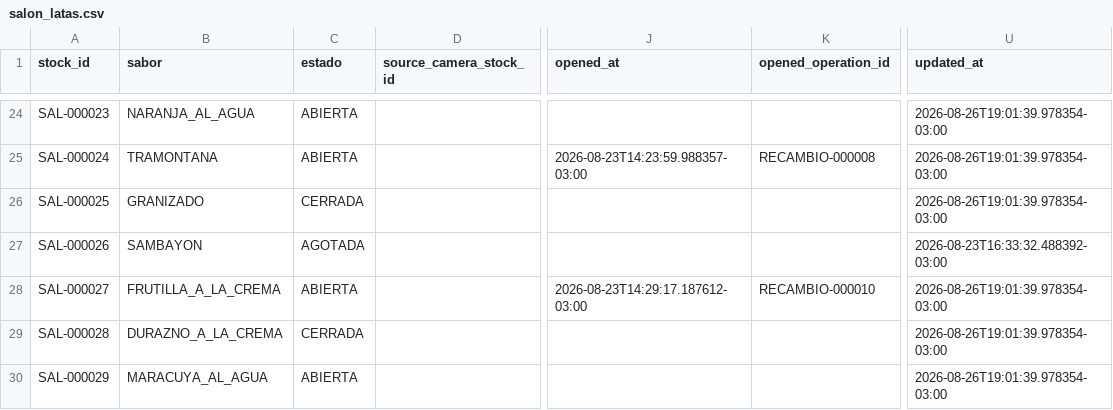
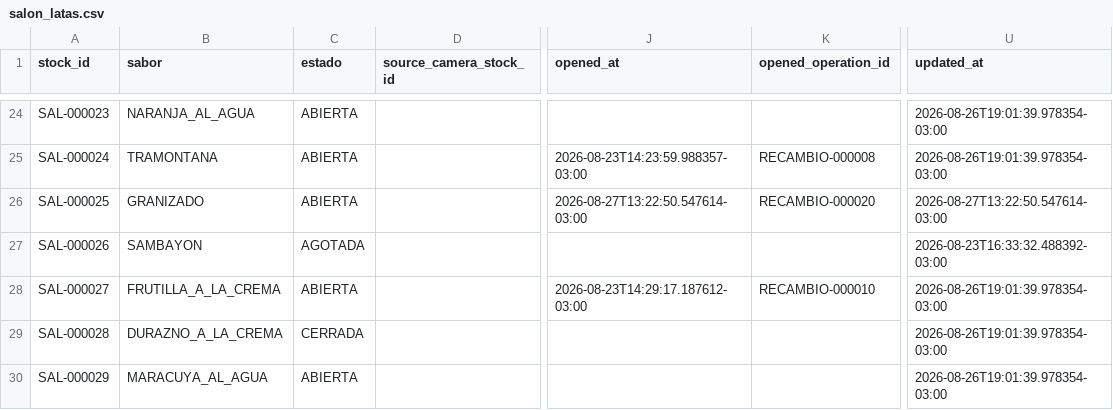
Before and after one commit to Chiquitolina/hela-saas, a CSV file: data/salon_latas.csv, drawn as a sheet; only a part is shown, gaps mark what is left out; the diff covers the shown part only; the diff names each change by its address in the sheet, - before the commit and + after, or states it on an @@ line.

```diff
--- a/data/salon_latas.csv
+++ b/data/salon_latas.csv
-C26 (estado): CERRADA
+C26 (estado): ABIERTA
-J26 (opened_at): (empty)
+J26 (opened_at): 2026-08-27T13:22:50.547614-03:00
-K26 (opened_operation_id): (empty)
+K26 (opened_operation_id): RECAMBIO-000020
-U26 (updated_at): 2026-08-26T19:01:39.978354-03:00
+U26 (updated_at): 2026-08-27T13:22:50.547614-03:00
```
Also changed, not shown: 4 added rows and 52 edited cells elsewhere in this file, data/camera_stock.csv, data/weeks.csv, 2 other files.
